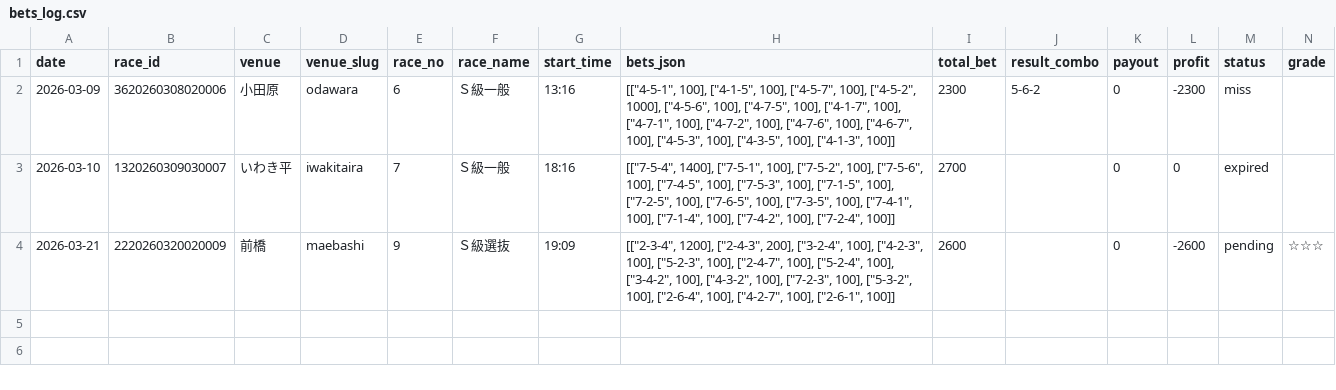
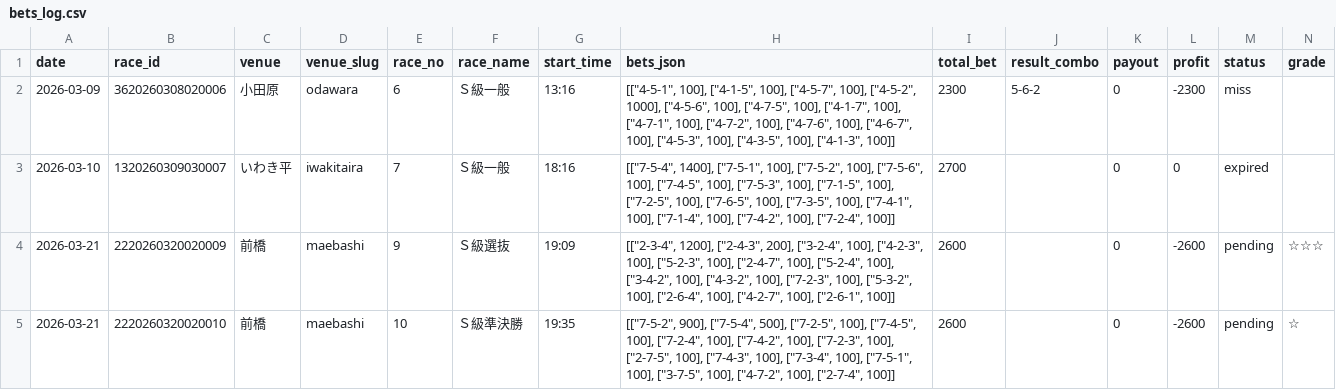
Before and after one commit to exnull0511-create/pdca, a CSV file: data/bets_log.csv, drawn as a sheet; the diff names each change by its address in the sheet, - before the commit and + after, or states it on an @@ line.

Commit message:
auto: bet 前橋 10R ☆

```diff
--- a/data/bets_log.csv
+++ b/data/bets_log.csv
+row 5: 2026-03-21 | 2220260320020010 | 前橋 | maebashi | 10 | Ｓ級準決勝 | 19:35 | [["7-5-2", 900], ["7-5-4", 500], ["7-2-5", 100], ["7-4-5", 100], ["7-2-4", 100], ["7-4-2", 100], ["7-2-3", 100], ["2-7-5", 100], ["7-4-3", 100], ["7-3-4", 100], ["7-5-1", 100], ["3-7-5", 100], ["4-7-2", 100], ["2-7-4", 100]] | 2600 |  | 0 | -2600 | pending | ☆
```
